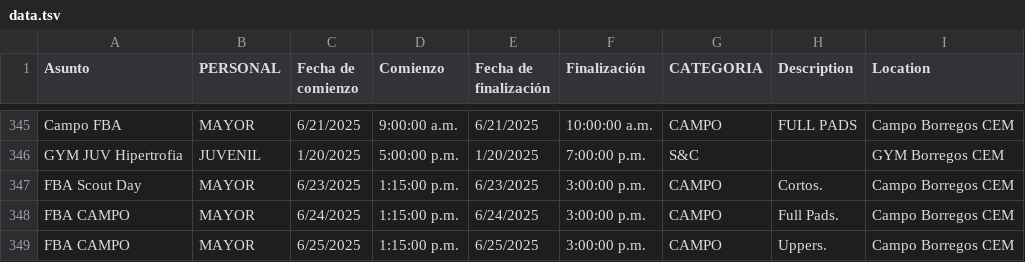
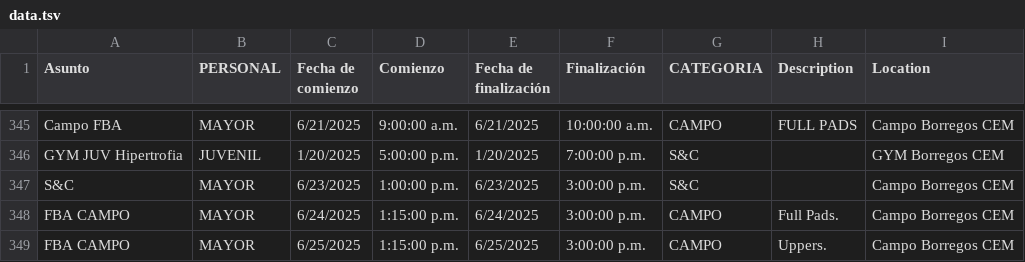
Before and after one commit to zagalseb/APPSVG, a TSV file: data.tsv, drawn as a sheet; only a part is shown, gaps mark what is left out.

Commit message:
Add files via upload

```diff
--- a/data.tsv
+++ b/data.tsv
@@ -346,3 +346,3 @@ Campo FBA 	MAYOR	6/21/2025	9:00:00 a.m.	6/21/2025	10:00:00 a.m.	CAMPO	FULL PADS
 GYM JUV Hipertrofia 	JUVENIL	1/20/2025	5:00:00 p.m.	1/20/2025	7:00:00 p.m.	S&C		GYM Borregos CEM
-FBA Scout Day 	MAYOR	6/23/2025	1:15:00 p.m.	6/23/2025	3:00:00 p.m.	CAMPO	Cortos.	Campo Borregos CEM
+S&C	MAYOR	6/23/2025	1:00:00 p.m.	6/23/2025	3:00:00 p.m.	S&C		Campo Borregos CEM
 FBA CAMPO	MAYOR	6/24/2025	1:15:00 p.m.	6/24/2025	3:00:00 p.m.	CAMPO	Full Pads.	Campo Borregos CEM
```
